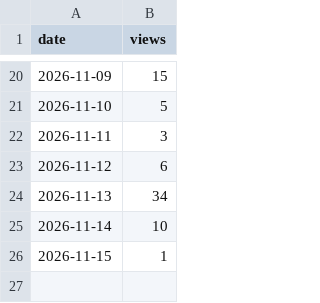
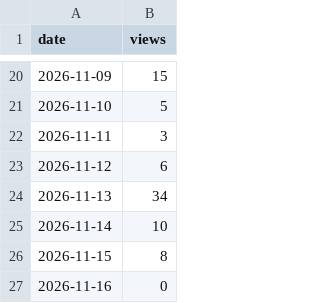
Before and after one commit to cscm-vn/cscm-vn.github.io, a CSV file: data/views/daily.csv, drawn as a sheet; only a part is shown, gaps mark what is left out.

```diff
--- a/data/views/daily.csv
+++ b/data/views/daily.csv
@@ -25,2 +25,3 @@ date,views
 2026-11-14,10
-2026-11-15,1
+2026-11-15,8
+2026-11-16,0
```
Also changed, not shown: data/history/runs/2026-11.csv, 9 other files.
